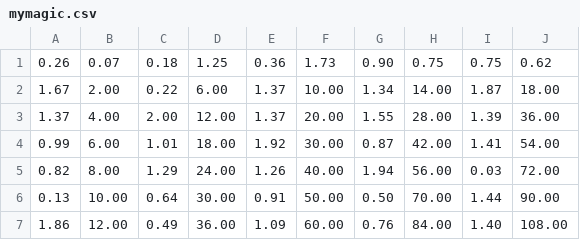
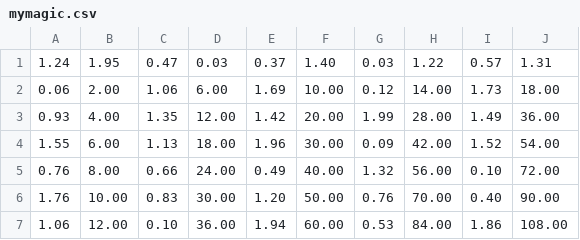
Before and after one commit to intelligent-exploration/mineralexplorationcourse, a CSV file: Week7/exercise/mymagic.csv, drawn as a sheet; only a part is shown; the diff covers the shown part only.

```diff
--- a/Week7/exercise/mymagic.csv
+++ b/Week7/exercise/mymagic.csv
@@ -1,7 +1,7 @@
-0.26,0.07,0.18,1.25,0.36,1.73,0.90,0.75,0.75,0.62
-1.67,2.00,0.22,6.00,1.37,10.00,1.34,14.00,1.87,18.00
-1.37,4.00,2.00,12.00,1.37,20.00,1.55,28.00,1.39,36.00
-0.99,6.00,1.01,18.00,1.92,30.00,0.87,42.00,1.41,54.00
-0.82,8.00,1.29,24.00,1.26,40.00,1.94,56.00,0.03,72.00
-0.13,10.00,0.64,30.00,0.91,50.00,0.50,70.00,1.44,90.00
-1.86,12.00,0.49,36.00,1.09,60.00,0.76,84.00,1.40,108.00
+1.24,1.95,0.47,0.03,0.37,1.40,0.03,1.22,0.57,1.31
+0.06,2.00,1.06,6.00,1.69,10.00,0.12,14.00,1.73,18.00
+0.93,4.00,1.35,12.00,1.42,20.00,1.99,28.00,1.49,36.00
+1.55,6.00,1.13,18.00,1.96,30.00,0.09,42.00,1.52,54.00
+0.76,8.00,0.66,24.00,0.49,40.00,1.32,56.00,0.10,72.00
+1.76,10.00,0.83,30.00,1.20,50.00,0.76,70.00,0.40,90.00
+1.06,12.00,0.10,36.00,1.94,60.00,0.53,84.00,1.86,108.00
```
Also changed, not shown: 15 edited cells elsewhere in this file, Week7/exercise/mymagic_fmt.csv, 4 other files.
